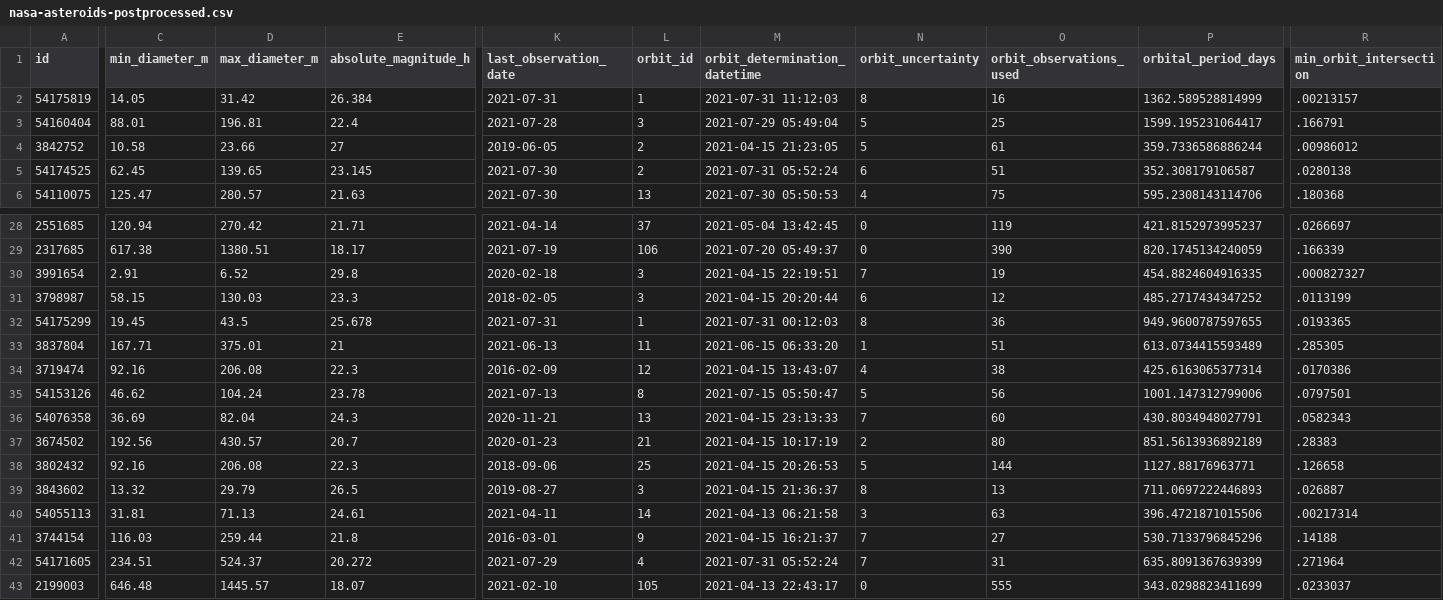
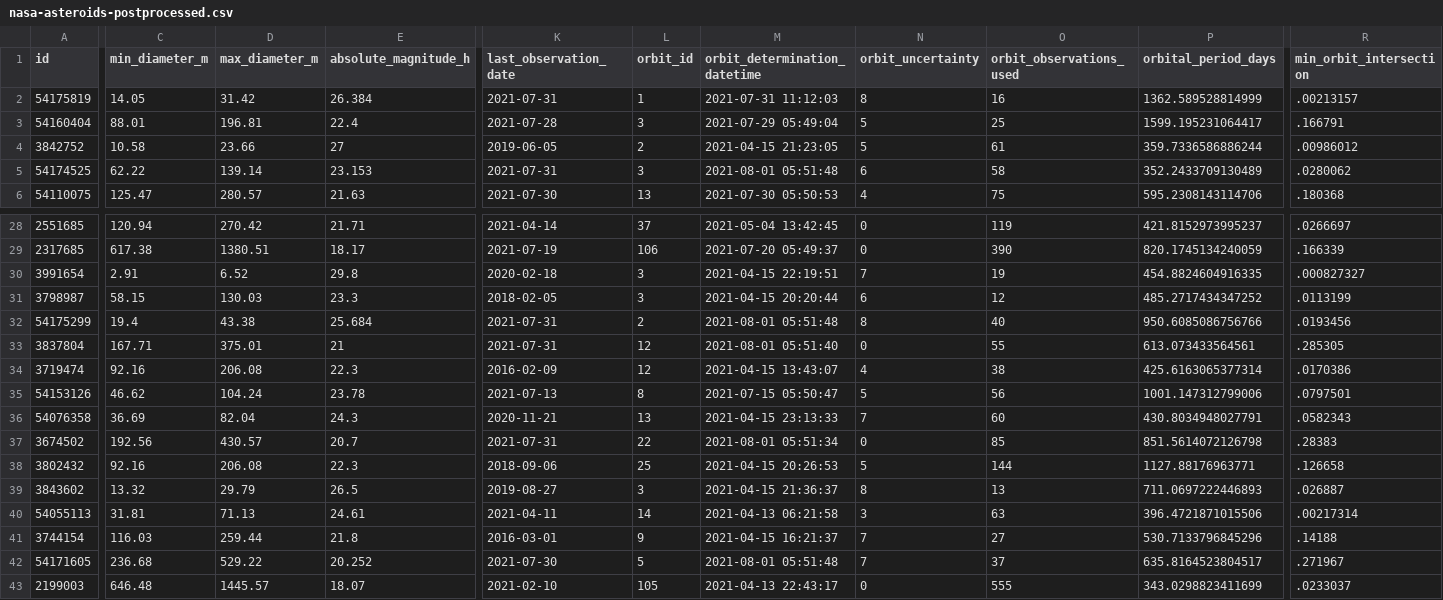
Before and after one commit to nsgrantham/nasa-asteroids, a CSV file: nasa-asteroids-postprocessed.csv, drawn as a sheet; only a part is shown, gaps mark what is left out; the diff covers the shown part only; the diff names each change by its address in the sheet, - before the commit and + after, or states it on an @@ line.

Commit message:
Flat: latest data (2021-08-02T14:08:05.427Z) {   "date": "2021-08-02T14:08:05.427Z",   "files": [     {       "name": "nasa-asteroids-postprocessed.csv",       "deltaBytes": 0,       "source": "https://api.nasa.gov/neo/rest/v1/feed?api_key=DEMO_KEY&detailed=true"     }   ] }

```diff
--- a/nasa-asteroids-postprocessed.csv
+++ b/nasa-asteroids-postprocessed.csv
-C5 (min_diameter_m): 62.45
+C5 (min_diameter_m): 62.22
-D5 (max_diameter_m): 139.65
+D5 (max_diameter_m): 139.14
-E5 (absolute_magnitude_h): 23.145
+E5 (absolute_magnitude_h): 23.153
-K5 (last_observation_date): 2021-07-30
+K5 (last_observation_date): 2021-07-31
-L5 (orbit_id): 2
+L5 (orbit_id): 3
-M5 (orbit_determination_datetime): 2021-07-31 05:52:24
+M5 (orbit_determination_datetime): 2021-08-01 05:51:48
-O5 (orbit_observations_used): 51
+O5 (orbit_observations_used): 58
-P5 (orbital_period_days): 352.308179106587
+P5 (orbital_period_days): 352.2433709130489
-R5 (min_orbit_intersection): .0280138
+R5 (min_orbit_intersection): .0280062
-C32 (min_diameter_m): 19.45
+C32 (min_diameter_m): 19.4
-D32 (max_diameter_m): 43.5
+D32 (max_diameter_m): 43.38
-E32 (absolute_magnitude_h): 25.678
+E32 (absolute_magnitude_h): 25.684
-L32 (orbit_id): 1
+L32 (orbit_id): 2
-M32 (orbit_determination_datetime): 2021-07-31 00:12:03
+M32 (orbit_determination_datetime): 2021-08-01 05:51:48
-O32 (orbit_observations_used): 36
+O32 (orbit_observations_used): 40
-P32 (orbital_period_days): 949.9600787597655
+P32 (orbital_period_days): 950.6085086756766
-R32 (min_orbit_intersection): .0193365
+R32 (min_orbit_intersection): .0193456
-K33 (last_observation_date): 2021-06-13
+K33 (last_observation_date): 2021-07-31
-L33 (orbit_id): 11
+L33 (orbit_id): 12
-M33 (orbit_determination_datetime): 2021-06-15 06:33:20
+M33 (orbit_determination_datetime): 2021-08-01 05:51:40
-N33 (orbit_uncertainty): 1
+N33 (orbit_uncertainty): 0
-O33 (orbit_observations_used): 51
+O33 (orbit_observations_used): 55
-P33 (orbital_period_days): 613.0734415593489
+P33 (orbital_period_days): 613.073433564561
-K37 (last_observation_date): 2020-01-23
+K37 (last_observation_date): 2021-07-31
-L37 (orbit_id): 21
+L37 (orbit_id): 22
-M37 (orbit_determination_datetime): 2021-04-15 10:17:19
+M37 (orbit_determination_datetime): 2021-08-01 05:51:34
-N37 (orbit_uncertainty): 2
+N37 (orbit_uncertainty): 0
-O37 (orbit_observations_used): 80
+O37 (orbit_observations_used): 85
-P37 (orbital_period_days): 851.5613936892189
+P37 (orbital_period_days): 851.5614072126798
-C42 (min_diameter_m): 234.51
+C42 (min_diameter_m): 236.68
-D42 (max_diameter_m): 524.37
+D42 (max_diameter_m): 529.22
-E42 (absolute_magnitude_h): 20.272
+E42 (absolute_magnitude_h): 20.252
-K42 (last_observation_date): 2021-07-29
+K42 (last_observation_date): 2021-07-30
-L42 (orbit_id): 4
+L42 (orbit_id): 5
-M42 (orbit_determination_datetime): 2021-07-31 05:52:24
+M42 (orbit_determination_datetime): 2021-08-01 05:51:48
-O42 (orbit_observations_used): 31
+O42 (orbit_observations_used): 37
-P42 (orbital_period_days): 635.8091367639399
+P42 (orbital_period_days): 635.8164523804517
-R42 (min_orbit_intersection): .271964
+R42 (min_orbit_intersection): .271967
```
Also changed, not shown: 47 edited cells elsewhere in this file.
